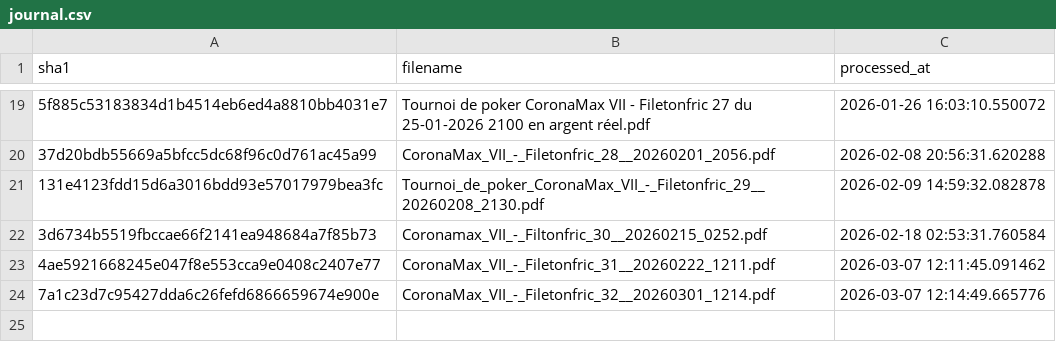
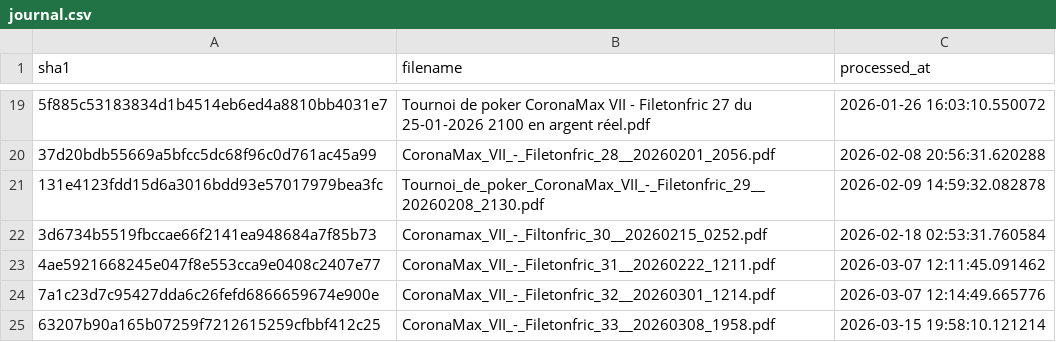
Before and after one commit to OdrAAdeKK/coronamax-public, a CSV file: data/journal.csv, drawn as a sheet; only a part is shown, gaps mark what is left out; the diff names each change by its address in the sheet, - before the commit and + after, or states it on an @@ line.

```diff
--- a/data/journal.csv
+++ b/data/journal.csv
+row 25: 63207b90a165b07259f7212615259cfbbf412c25 | CoronaMax_VII_-_Filetonfric_33__20260308_1958.pdf | 2026-03-15 19:58:10.121214
```
Also changed, not shown: data/latest_master.csv, data/points_table.csv, 2 other files.
